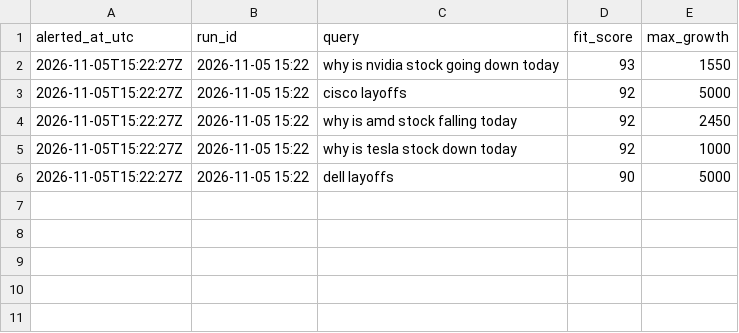
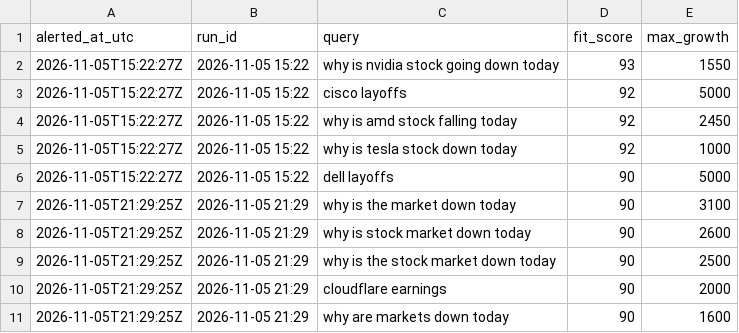
Before and after one commit to JosePenaS/inflow_tracker, a CSV file: data/alerts.csv, drawn as a sheet; the diff names each change by its address in the sheet, - before the commit and + after, or states it on an @@ line.

```diff
--- a/data/alerts.csv
+++ b/data/alerts.csv
+row 7: 2026-11-05T21:29:25Z | 2026-11-05 21:29 | why is the market down today | 90 | 3100
+row 8: 2026-11-05T21:29:25Z | 2026-11-05 21:29 | why is stock market down today | 90 | 2600
+row 9: 2026-11-05T21:29:25Z | 2026-11-05 21:29 | why is the stock market down today | 90 | 2500
+row 10: 2026-11-05T21:29:25Z | 2026-11-05 21:29 | cloudflare earnings | 90 | 2000
+row 11: 2026-11-05T21:29:25Z | 2026-11-05 21:29 | why are markets down today | 90 | 1600
```
Also changed, not shown: data/run_log.csv, 2 other files.
